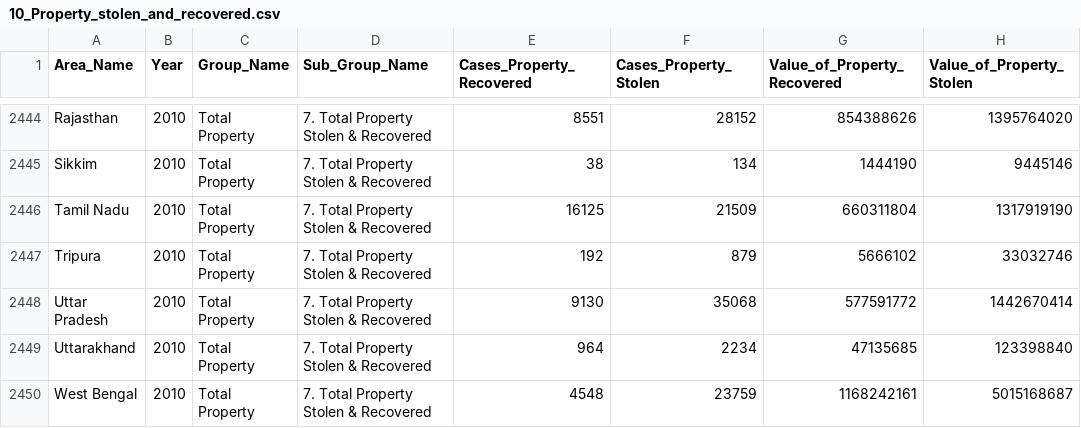
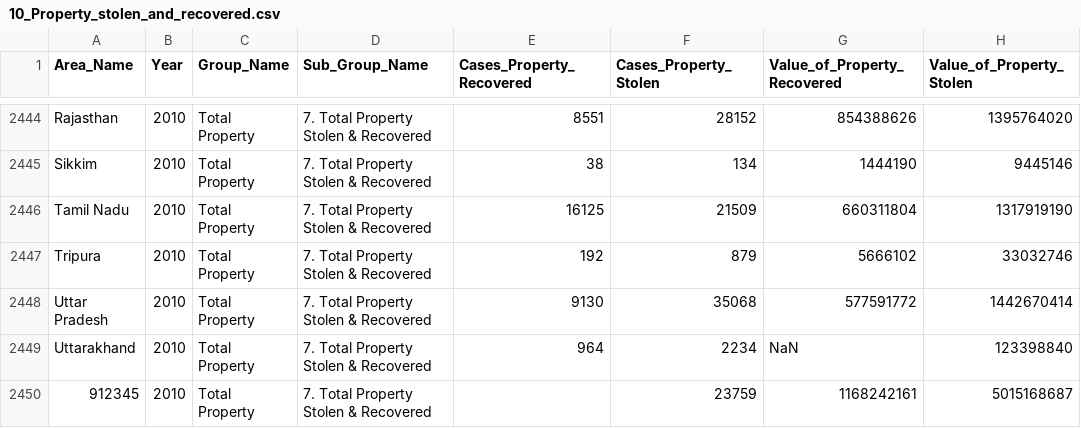
Before and after one commit to Bharti20/Data-Validation, a CSV file: archive/10_Property_stolen_and_recovered.csv, drawn as a sheet; only a part is shown, gaps mark what is left out.

```diff
--- a/archive/10_Property_stolen_and_recovered.csv
+++ b/archive/10_Property_stolen_and_recovered.csv
@@ -2448,3 +2448,3 @@ Tripura,2010,Total Property,7. Total Property Stolen & Recovered,192,879,5666102
 Uttar Pradesh,2010,Total Property,7. Total Property Stolen & Recovered,9130,35068,577591772,1442670414
-Uttarakhand,2010,Total Property,7. Total Property Stolen & Recovered,964,2234,47135685,123398840
-West Bengal,2010,Total Property,7. Total Property Stolen & Recovered,4548,23759,1168242161,5015168687
+Uttarakhand,2010,Total Property,7. Total Property Stolen & Recovered,964,2234,NaN,123398840
+912345,2010,Total Property,7. Total Property Stolen & Recovered,,23759,1168242161,5015168687
```
Also changed, not shown: 2 other files.
